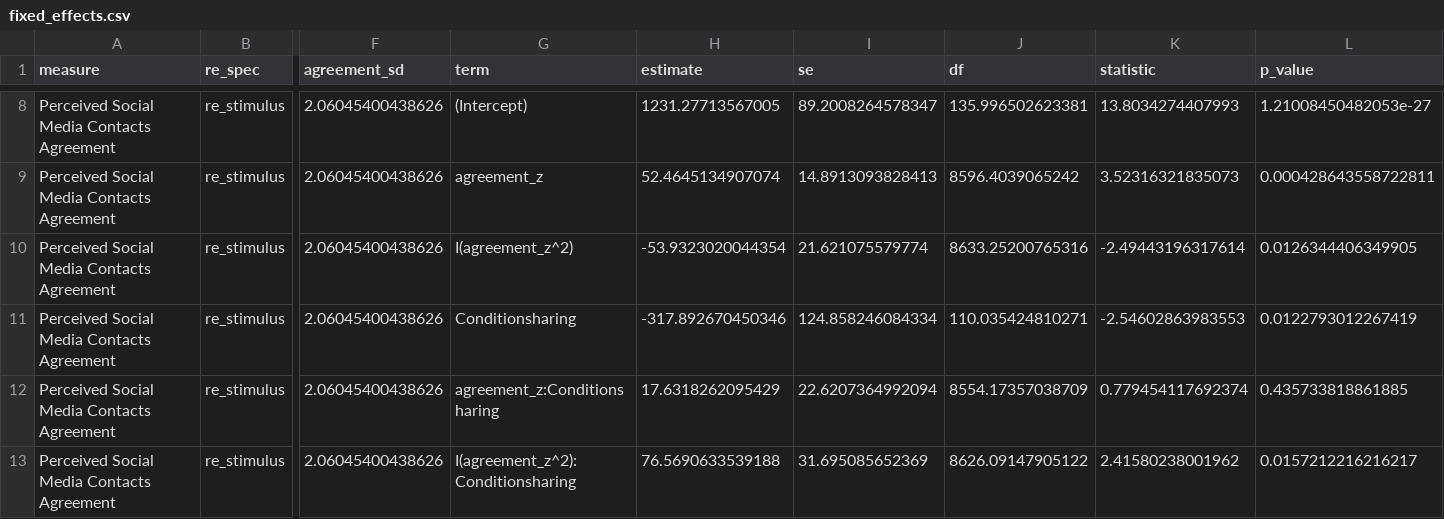
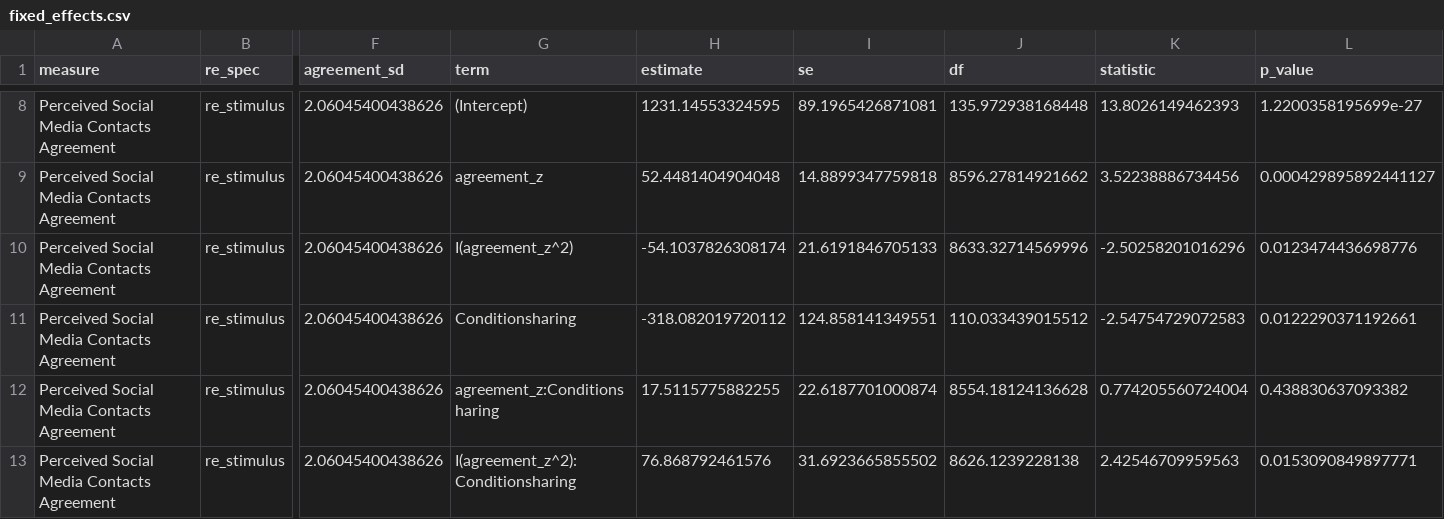
Before and after one commit to anon-7130/Viewpoints-JESP-2026, a CSV file: 3_pilot_study/output/tables/fixed_effects.csv, drawn as a sheet; only a part is shown, gaps mark what is left out; the diff covers the shown part only; the diff names each change by its address in the sheet, - before the commit and + after, or states it on an @@ line.

```diff
--- a/3_pilot_study/output/tables/fixed_effects.csv
+++ b/3_pilot_study/output/tables/fixed_effects.csv
-H8 (estimate): 1231.27713567005
+H8 (estimate): 1231.14553324595
-I8 (se): 89.2008264578347
+I8 (se): 89.1965426871081
-J8 (df): 135.996502623381
+J8 (df): 135.972938168448
-K8 (statistic): 13.8034274407993
+K8 (statistic): 13.8026149462393
-L8 (p_value): 1.21008450482053e-27
+L8 (p_value): 1.2200358195699e-27
-H9 (estimate): 52.4645134907074
+H9 (estimate): 52.4481404904048
-I9 (se): 14.8913093828413
+I9 (se): 14.8899347759818
-J9 (df): 8596.4039065242
+J9 (df): 8596.27814921662
-K9 (statistic): 3.52316321835073
+K9 (statistic): 3.52238886734456
-L9 (p_value): 0.000428643558722811
+L9 (p_value): 0.000429895892441127
-H10 (estimate): -53.9323020044354
+H10 (estimate): -54.1037826308174
-I10 (se): 21.621075579774
+I10 (se): 21.6191846705133
-J10 (df): 8633.25200765316
+J10 (df): 8633.32714569996
-K10 (statistic): -2.49443196317614
+K10 (statistic): -2.50258201016296
-L10 (p_value): 0.0126344406349905
+L10 (p_value): 0.0123474436698776
-H11 (estimate): -317.892670450346
+H11 (estimate): -318.082019720112
-I11 (se): 124.858246084334
+I11 (se): 124.858141349551
-J11 (df): 110.035424810271
+J11 (df): 110.033439015512
-K11 (statistic): -2.54602863983553
+K11 (statistic): -2.54754729072583
-L11 (p_value): 0.0122793012267419
+L11 (p_value): 0.0122290371192661
-H12 (estimate): 17.6318262095429
+H12 (estimate): 17.5115775882255
-I12 (se): 22.6207364992094
+I12 (se): 22.6187701000874
-J12 (df): 8554.17357038709
+J12 (df): 8554.18124136628
-K12 (statistic): 0.779454117692374
+K12 (statistic): 0.774205560724004
-L12 (p_value): 0.435733818861885
+L12 (p_value): 0.438830637093382
-H13 (estimate): 76.5690633539188
+H13 (estimate): 76.868792461576
-I13 (se): 31.695085652369
+I13 (se): 31.6923665855502
-J13 (df): 8626.09147905122
+J13 (df): 8626.1239228138
-K13 (statistic): 2.41580238001962
+K13 (statistic): 2.42546709959563
-L13 (p_value): 0.0157212216216217
+L13 (p_value): 0.0153090849897771
```
Also changed, not shown: 90 edited cells elsewhere in this file, 3_pilot_study/output/tables/curve_summary.csv, 3_pilot_study/output/tables/random_effects.csv, 19 other files.
